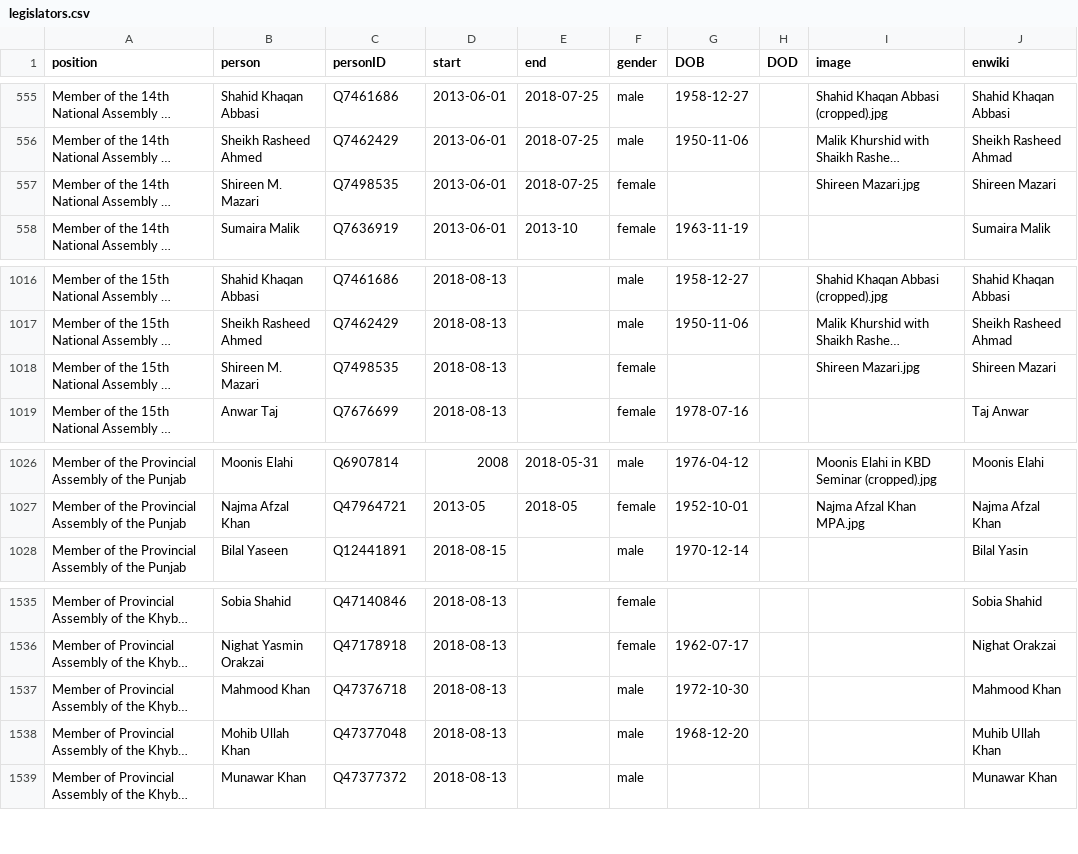
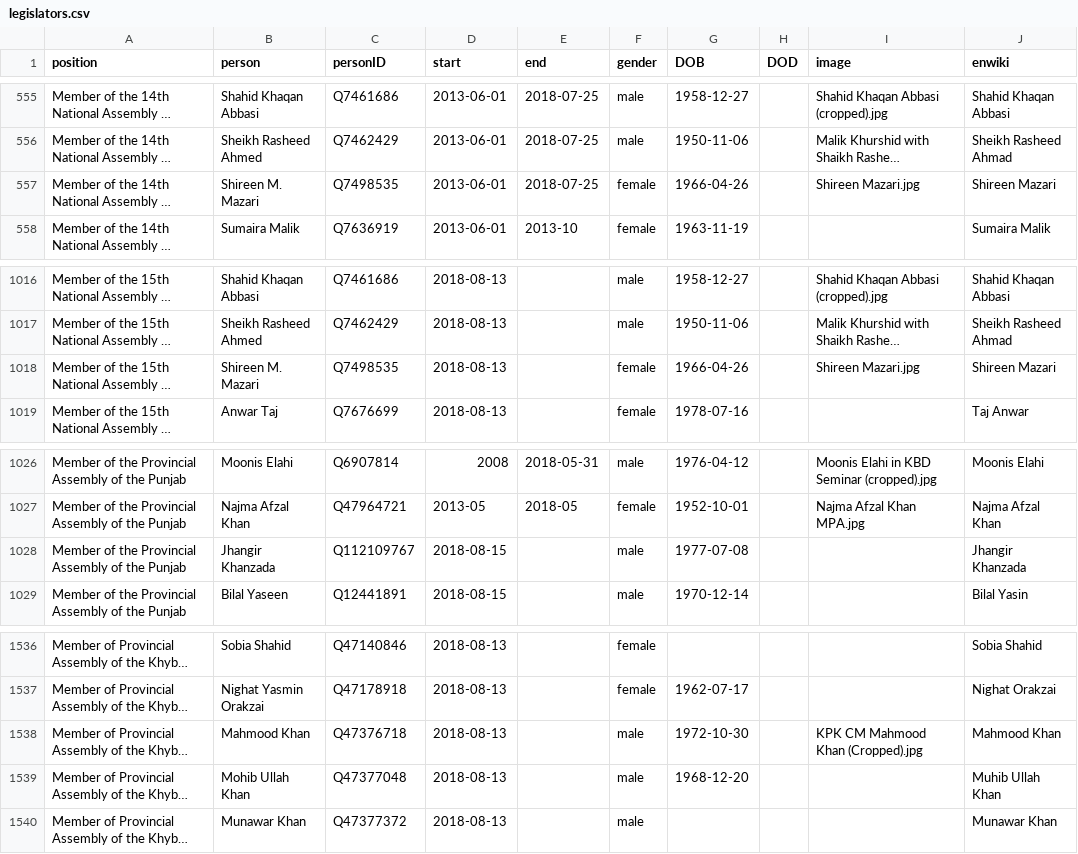
Before and after one commit to every-politician-scrapers/pakistan-ministers, a CSV file: html/legislators.csv, drawn as a sheet; only a part is shown, gaps mark what is left out; long unchanged cells end in …; addresses are those after the commit; the diff names each change by its address in the sheet, - before the commit and + after, or states it on an @@ line.

```diff
--- a/html/legislators.csv
+++ b/html/legislators.csv
-G557 (DOB): (empty)
+G557 (DOB): 1966-04-26
-G1018 (DOB): (empty)
+G1018 (DOB): 1966-04-26
+row 1028: Member of the Provincial Assembly of the Punjab | Jhangir Khanzada | Q112109767 | 2018-08-15 |  | male | 1977-07-08 |  |  | Jhangir Khanzada
-I1538 (image): (empty)
+I1538 (image): KPK CM Mahmood Khan (Cropped).jpg
```
Also changed, not shown: html/current.csv, html/holders21.csv.
